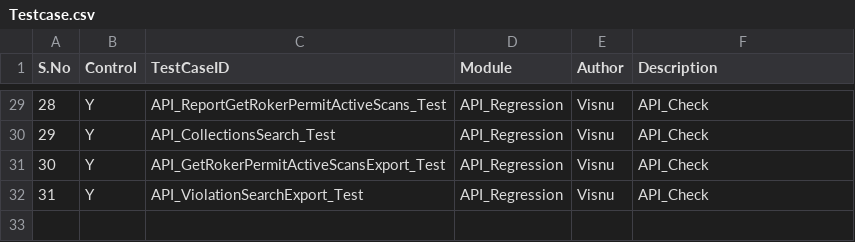
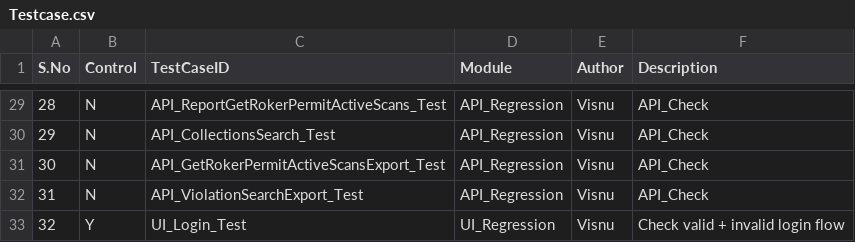
Before and after one commit to Visnupriya-KV/Roker_Enforcement, a CSV file: Testcase.csv, drawn as a sheet; only a part is shown, gaps mark what is left out; the diff covers the shown part only.

Commit message:
UI_Login_Test Automated on dev

```diff
--- a/Testcase.csv
+++ b/Testcase.csv
@@ -29,4 +29,5 @@ S.No,Control,TestCaseID,Module,Author,Description
-28,Y,API_ReportGetRokerPermitActiveScans_Test,API_Regression,Visnu,API_Check,
-29,Y,API_CollectionsSearch_Test,API_Regression,Visnu,API_Check,
-30,Y,API_GetRokerPermitActiveScansExport_Test,API_Regression,Visnu,API_Check,
-31,Y,API_ViolationSearchExport_Test,API_Regression,Visnu,API_Check,
+28,N,API_ReportGetRokerPermitActiveScans_Test,API_Regression,Visnu,API_Check,
+29,N,API_CollectionsSearch_Test,API_Regression,Visnu,API_Check,
+30,N,API_GetRokerPermitActiveScansExport_Test,API_Regression,Visnu,API_Check,
+31,N,API_ViolationSearchExport_Test,API_Regression,Visnu,API_Check,
+32,Y,UI_Login_Test,UI_Regression,Visnu,Check valid + invalid login flow
```
Also changed, not shown: 27 edited cells elsewhere in this file, 5 other files.
